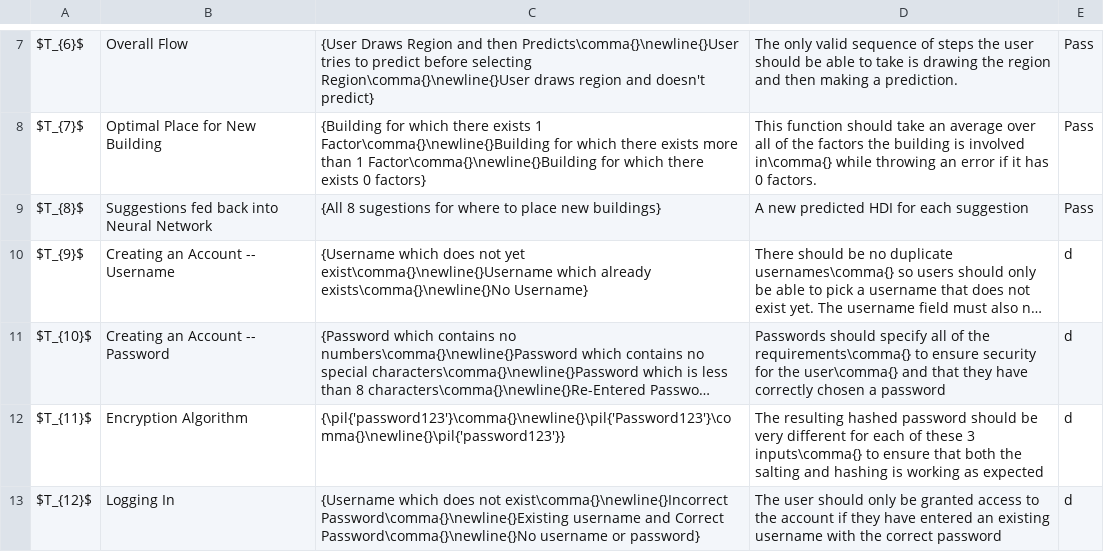
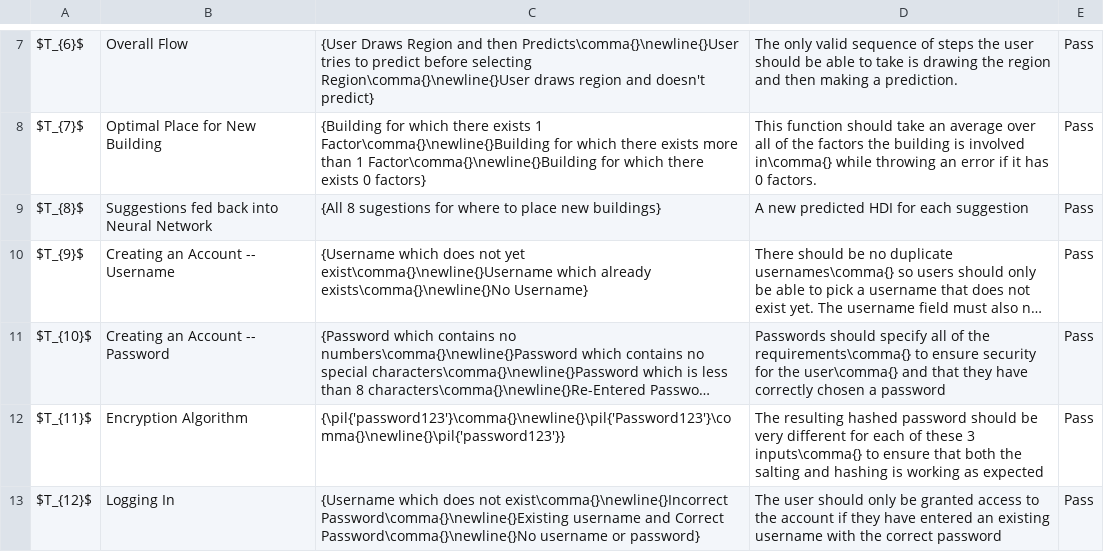
Before and after one commit to DojoDanger1/predicting-hdi-a-level-project, a CSV file: docs/data/testdata.csv, drawn as a sheet; only a part is shown, gaps mark what is left out; long unchanged cells end in …; the diff names each change by its address in the sheet, - before the commit and + after, or states it on an @@ line.

```diff
--- a/docs/data/testdata.csv
+++ b/docs/data/testdata.csv
-E10:E13: d
+E10:E13: Pass
```
Also changed, not shown: docs/data/successcriteria.csv, 11 other files.
